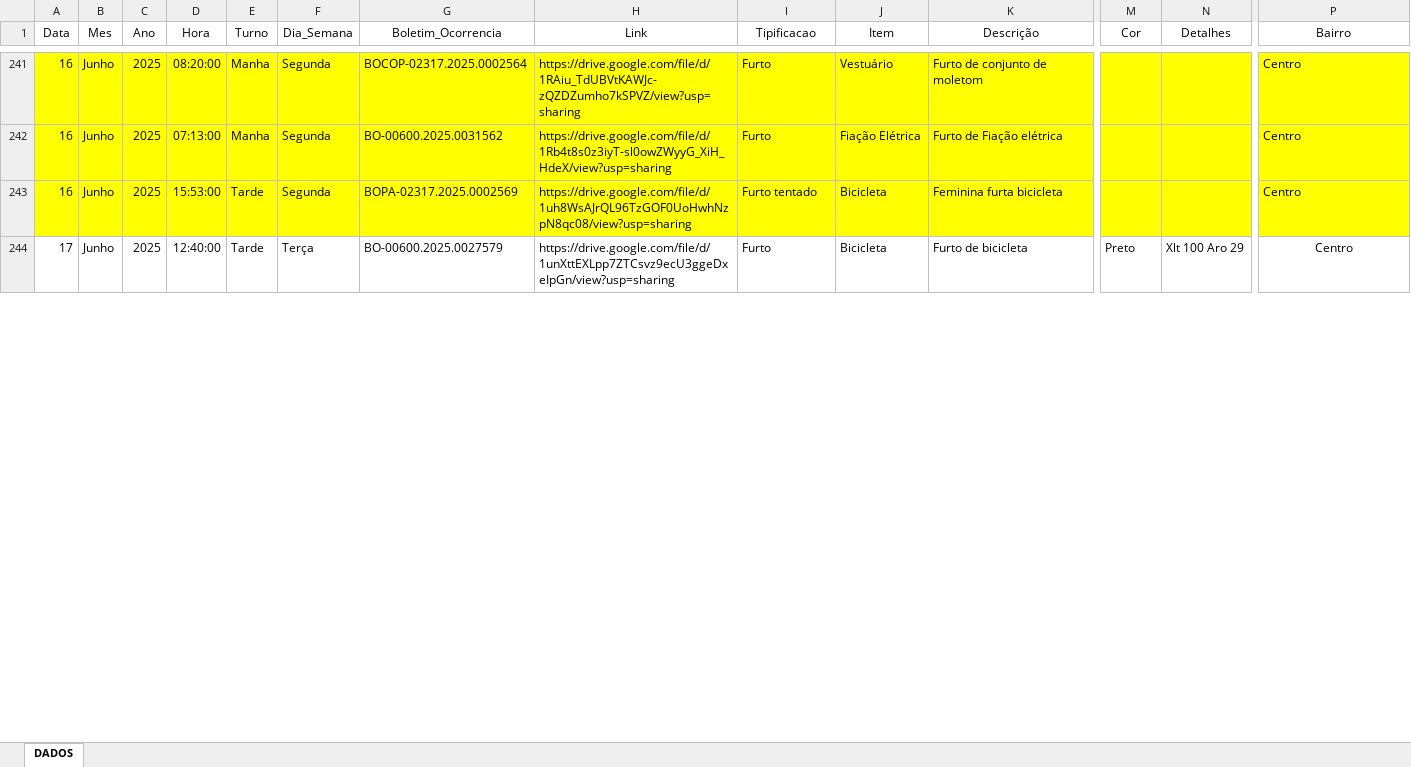
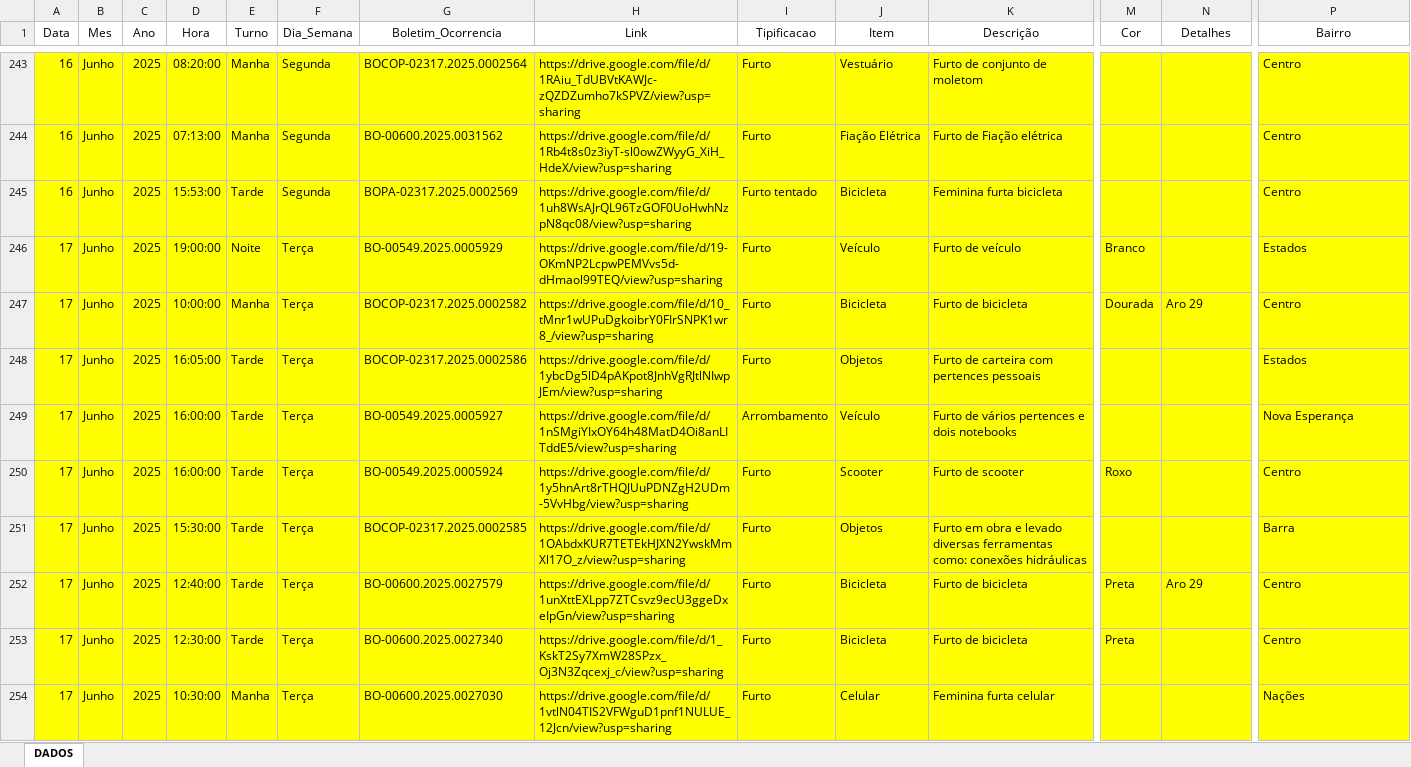
Before and after one commit to ronaldorocco/dashboard, an Excel workbook: secretario.xlsx, sheet DADOS, drawn as a sheet; only a part is shown, gaps mark what is left out; values as stored, in another font and other column widths than the file's, no borders; charts and pictures not drawn; addresses are those after the commit; rows hold the shown columns only; the diff covers the shown part only; the diff names each change by its address in the sheet, - before the commit and + after, or states it on an @@ line.

```diff
--- a/secretario.xlsx (sheet DADOS)
+++ b/secretario.xlsx (sheet DADOS)
+row 246: 17 | Junho | 2025 | 19:00:00 | Noite | Terça | BO-00549.2025.0005929 | https://drive.google.com/file/d/19-OKmNP2LcpwPEMVvs5d-dHmaol99TEQ/view?usp=sharing | Furto | Veículo | Furto de veículo | Branco |  | Estados
+row 247: 17 | Junho | 2025 | 10:00:00 | Manha | Terça | BOCOP-02317.2025.0002582 | https://drive.google.com/file/d/10_tMnr1wUPuDgkoibrY0FIrSNPK1wr8_/view?usp=sharing | Furto | Bicicleta | Furto de bicicleta | Dourada | Aro 29 | Centro
+row 248: 17 | Junho | 2025 | 16:05:00 | Tarde | Terça | BOCOP-02317.2025.0002586 | https://drive.google.com/file/d/1ybcDg5lD4pAKpot8JnhVgRJtlNIwpJEm/view?usp=sharing | Furto | Objetos | Furto de carteira com pertences pessoais |  |  | Estados
+row 249: 17 | Junho | 2025 | 16:00:00 | Tarde | Terça | BO-00549.2025.0005927 | https://drive.google.com/file/d/1nSMgiYIxOY64h48MatD4Oi8anLITddE5/view?usp=sharing | Arrombamento | Veículo | Furto de vários pertences e dois notebooks |  |  | Nova Esperança
+row 250: 17 | Junho | 2025 | 16:00:00 | Tarde | Terça | BO-00549.2025.0005924 | https://drive.google.com/file/d/1y5hnArt8rTHQJUuPDNZgH2UDm-5VvHbg/view?usp=sharing | Furto | Scooter | Furto de scooter | Roxo |  | Centro
+row 251: 17 | Junho | 2025 | 15:30:00 | Tarde | Terça | BOCOP-02317.2025.0002585 | https://drive.google.com/file/d/1OAbdxKUR7TETEkHJXN2YwskMmXl17O_z/view?usp=sharing | Furto | Objetos | Furto em obra e levado diversas ferramentas como: conexões hidráulicas |  |  | Barra
-A252:P252 fill: none
+A252:P252 fill: #FFFF00
-M252 (Cor): Preto
+M252 (Cor): Preta
-N252 (Detalhes): Xlt 100 Aro 29
+N252 (Detalhes): Aro 29
-P252 alignment: center
+P252 alignment: left
+row 253: 17 | Junho | 2025 | 12:30:00 | Tarde | Terça | BO-00600.2025.0027340 | https://drive.google.com/file/d/1_KskT2Sy7XmW28SPzx_Oj3N3Zqcexj_c/view?usp=sharing | Furto | Bicicleta | Furto de bicicleta | Preta |  | Centro
+row 254: 17 | Junho | 2025 | 10:30:00 | Manha | Terça | BO-00600.2025.0027030 | https://drive.google.com/file/d/1vtlN04TIS2VFWguD1pnf1NULUE_12Jcn/view?usp=sharing | Furto | Celular | Feminina furta celular |  |  | Nações
```
Also changed, not shown: 21 added rows, 8 edited cells and cell formats elsewhere in this sheet, 2 other files.
